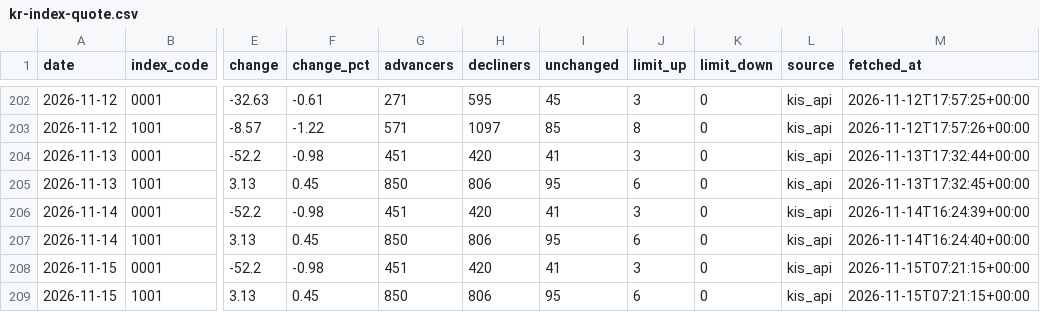
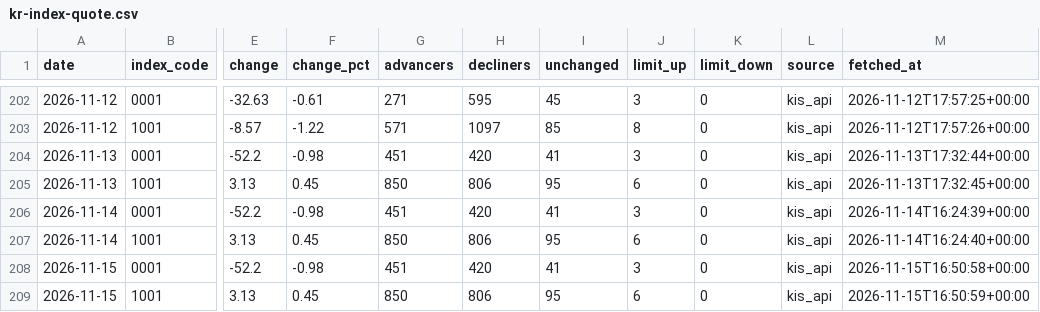
Before and after one commit to stevekoo-ai/Repo_name, a CSV file: sources/kr-index-quote.csv, drawn as a sheet; only a part is shown, gaps mark what is left out; the diff names each change by its address in the sheet, - before the commit and + after, or states it on an @@ line.

```diff
--- a/sources/kr-index-quote.csv
+++ b/sources/kr-index-quote.csv
-M208 (fetched_at): 2026-11-15T07:21:15+00:00
+M208 (fetched_at): 2026-11-15T16:50:58+00:00
-M209 (fetched_at): 2026-11-15T07:21:15+00:00
+M209 (fetched_at): 2026-11-15T16:50:59+00:00
```
Also changed, not shown: sources/automation-run-log.csv, sources/portfolio-etf-nav.csv, 5 other files.
